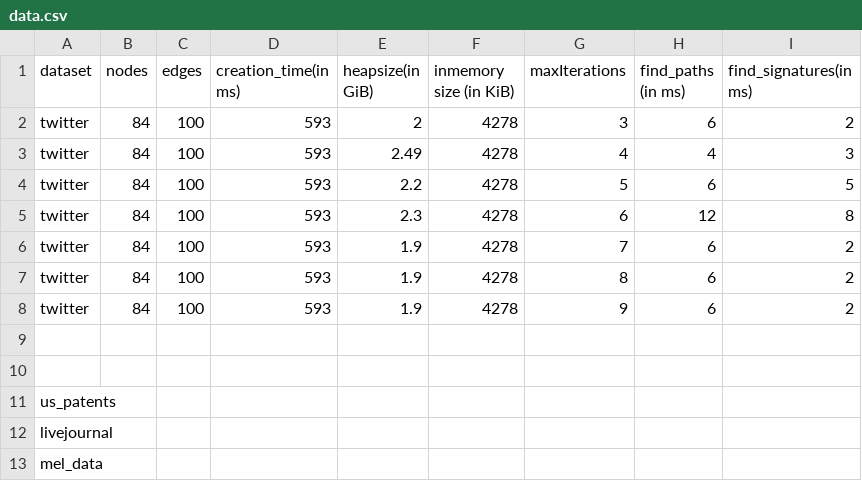
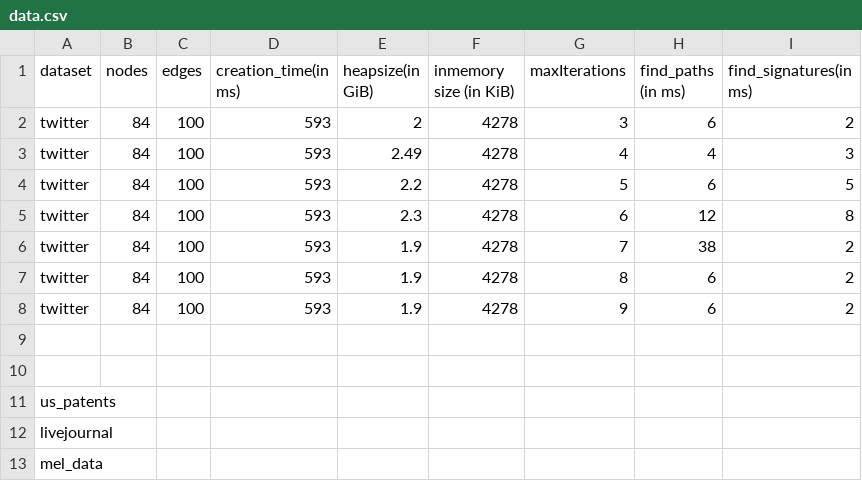
Before and after one commit to mohammadzainabbas/neo4j-pregel, a CSV file: results/thesis/data.csv, drawn as a sheet.

Commit message:
Improving code organization

```diff
--- a/results/thesis/data.csv
+++ b/results/thesis/data.csv
@@ -5,3 +5,3 @@ twitter,  84,   100,        593,              2.2,                  4278,
 twitter,  84,   100,        593,              2.3,                  4278,                   6,               12,                   8
-twitter,  84,   100,        593,              1.9,                  4278,                   7,                6,                   2
+twitter,  84,   100,        593,              1.9,                  4278,                   7,               38,                   2
 twitter,  84,   100,        593,              1.9,                  4278,                   8,                6,                   2
```
